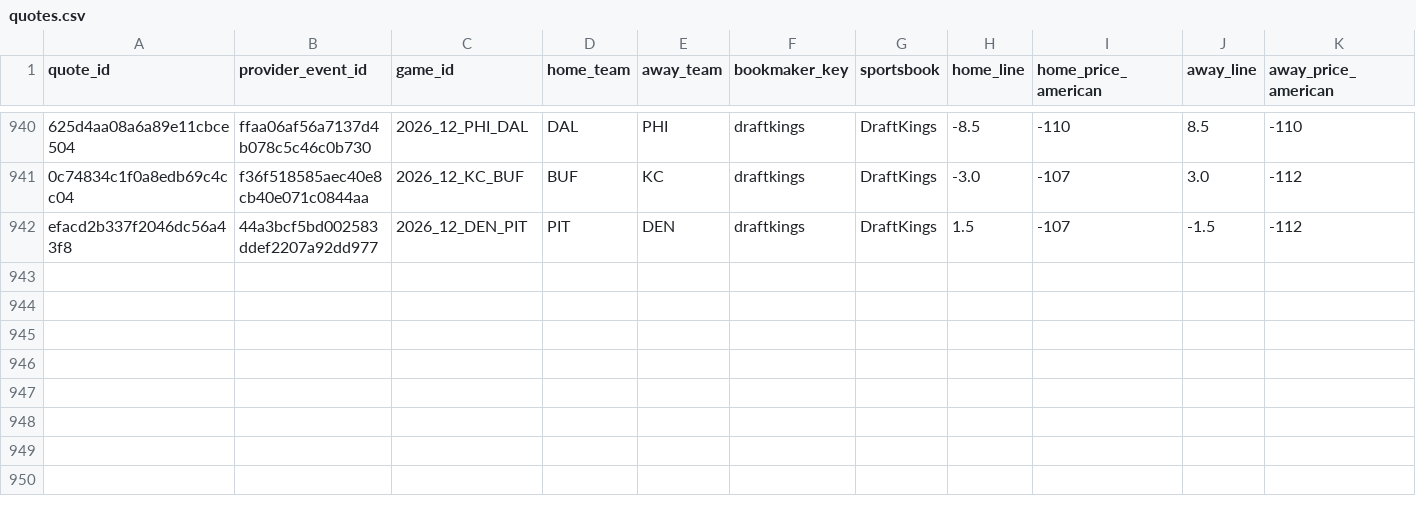
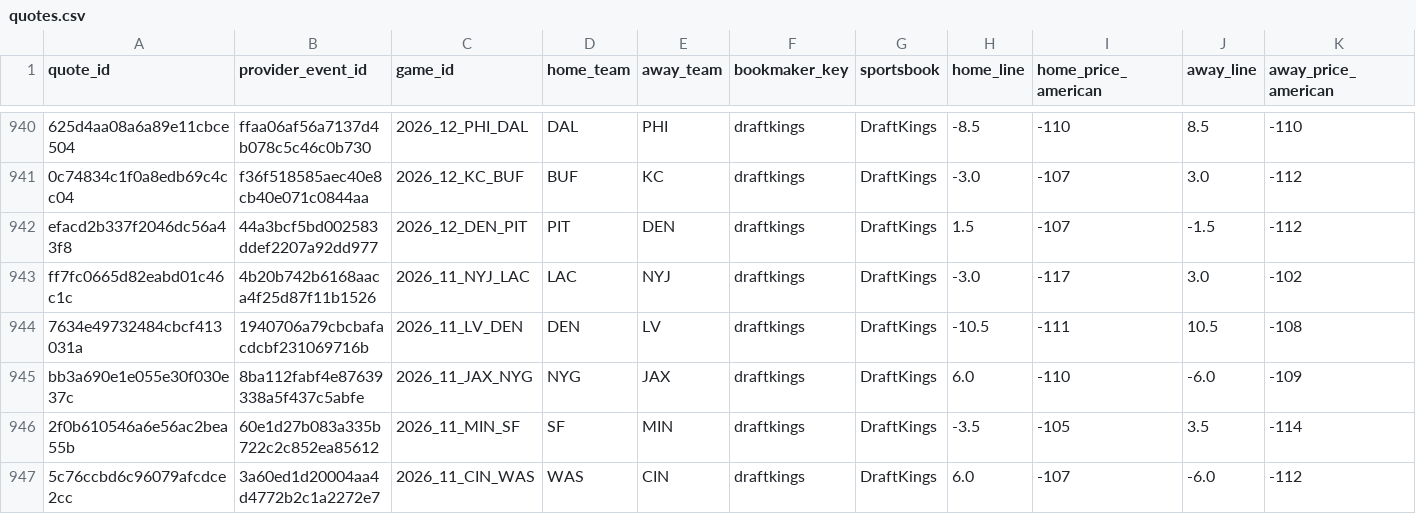
Before and after one commit to zachpierce2/nfl-prediction-model, a CSV file: data/auto_market/quotes.csv, drawn as a sheet; only a part is shown, gaps mark what is left out; rows hold the shown columns only; the diff names each change by its address in the sheet, - before the commit and + after, or states it on an @@ line.

```diff
--- a/data/auto_market/quotes.csv
+++ b/data/auto_market/quotes.csv
+row 943: ff7fc0665d82eabd01c46c1c | 4b20b742b6168aaca4f25d87f11b1526 | 2026_11_NYJ_LAC | LAC | NYJ | draftkings | DraftKings | -3.0 | -117 | 3.0 | -102
+row 944: 7634e49732484cbcf413031a | 1940706a79cbcbafacdcbf231069716b | 2026_11_LV_DEN | DEN | LV | draftkings | DraftKings | -10.5 | -111 | 10.5 | -108
+row 945: bb3a690e1e055e30f030e37c | 8ba112fabf4e87639338a5f437c5abfe | 2026_11_JAX_NYG | NYG | JAX | draftkings | DraftKings | 6.0 | -110 | -6.0 | -109
+row 946: 2f0b610546a6e56ac2bea55b | 60e1d27b083a335b722c2c852ea85612 | 2026_11_MIN_SF | SF | MIN | draftkings | DraftKings | -3.5 | -105 | 3.5 | -114
+row 947: 5c76ccbd6c96079afcdce2cc | 3a60ed1d20004aa4d4772b2c1a2272e7 | 2026_11_CIN_WAS | WAS | CIN | draftkings | DraftKings | 6.0 | -107 | -6.0 | -112
```
Also changed, not shown: 17 other files.
